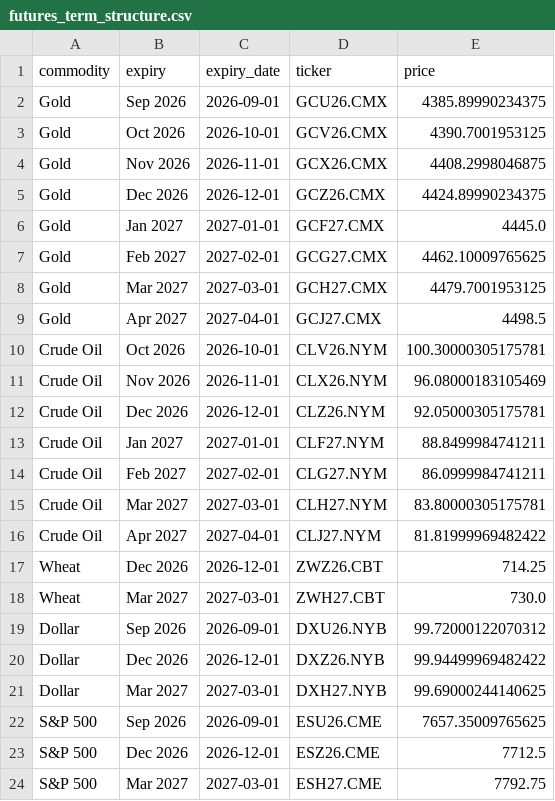
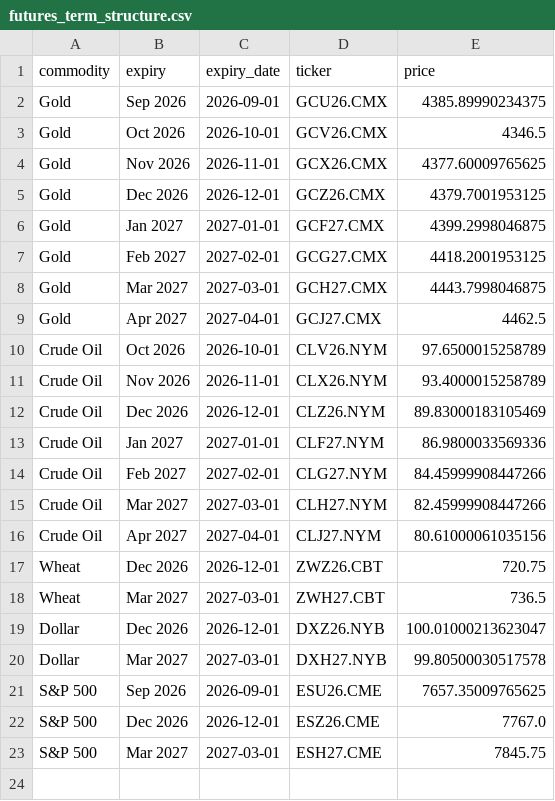
Before and after one commit to FredericBANDEIRA/Cross-Asset-Market-Regime-Monitor, a CSV file: data/futures_term_structure.csv, drawn as a sheet.

```diff
--- a/data/futures_term_structure.csv
+++ b/data/futures_term_structure.csv
@@ -2,23 +2,22 @@ commodity,expiry,expiry_date,ticker,price
 Gold,Sep 2026,2026-09-01,GCU26.CMX,4385.89990234375
-Gold,Oct 2026,2026-10-01,GCV26.CMX,4390.7001953125
-Gold,Nov 2026,2026-11-01,GCX26.CMX,4408.2998046875
-Gold,Dec 2026,2026-12-01,GCZ26.CMX,4424.89990234375
-Gold,Jan 2027,2027-01-01,GCF27.CMX,4445.0
-Gold,Feb 2027,2027-02-01,GCG27.CMX,4462.10009765625
-Gold,Mar 2027,2027-03-01,GCH27.CMX,4479.7001953125
-Gold,Apr 2027,2027-04-01,GCJ27.CMX,4498.5
-Crude Oil,Oct 2026,2026-10-01,CLV26.NYM,100.30000305175781
-Crude Oil,Nov 2026,2026-11-01,CLX26.NYM,96.08000183105469
-Crude Oil,Dec 2026,2026-12-01,CLZ26.NYM,92.05000305175781
-Crude Oil,Jan 2027,2027-01-01,CLF27.NYM,88.8499984741211
-Crude Oil,Feb 2027,2027-02-01,CLG27.NYM,86.0999984741211
-Crude Oil,Mar 2027,2027-03-01,CLH27.NYM,83.80000305175781
-Crude Oil,Apr 2027,2027-04-01,CLJ27.NYM,81.81999969482422
-Wheat,Dec 2026,2026-12-01,ZWZ26.CBT,714.25
-Wheat,Mar 2027,2027-03-01,ZWH27.CBT,730.0
-Dollar,Sep 2026,2026-09-01,DXU26.NYB,99.72000122070312
-Dollar,Dec 2026,2026-12-01,DXZ26.NYB,99.94499969482422
-Dollar,Mar 2027,2027-03-01,DXH27.NYB,99.69000244140625
+Gold,Oct 2026,2026-10-01,GCV26.CMX,4346.5
+Gold,Nov 2026,2026-11-01,GCX26.CMX,4377.60009765625
+Gold,Dec 2026,2026-12-01,GCZ26.CMX,4379.7001953125
+Gold,Jan 2027,2027-01-01,GCF27.CMX,4399.2998046875
+Gold,Feb 2027,2027-02-01,GCG27.CMX,4418.2001953125
+Gold,Mar 2027,2027-03-01,GCH27.CMX,4443.7998046875
+Gold,Apr 2027,2027-04-01,GCJ27.CMX,4462.5
+Crude Oil,Oct 2026,2026-10-01,CLV26.NYM,97.6500015258789
+Crude Oil,Nov 2026,2026-11-01,CLX26.NYM,93.4000015258789
+Crude Oil,Dec 2026,2026-12-01,CLZ26.NYM,89.83000183105469
+Crude Oil,Jan 2027,2027-01-01,CLF27.NYM,86.9800033569336
+Crude Oil,Feb 2027,2027-02-01,CLG27.NYM,84.45999908447266
+Crude Oil,Mar 2027,2027-03-01,CLH27.NYM,82.45999908447266
+Crude Oil,Apr 2027,2027-04-01,CLJ27.NYM,80.61000061035156
+Wheat,Dec 2026,2026-12-01,ZWZ26.CBT,720.75
+Wheat,Mar 2027,2027-03-01,ZWH27.CBT,736.5
+Dollar,Dec 2026,2026-12-01,DXZ26.NYB,100.01000213623047
+Dollar,Mar 2027,2027-03-01,DXH27.NYB,99.80500030517578
 S&P 500,Sep 2026,2026-09-01,ESU26.CME,7657.35009765625
-S&P 500,Dec 2026,2026-12-01,ESZ26.CME,7712.5
-S&P 500,Mar 2027,2027-03-01,ESH27.CME,7792.75
+S&P 500,Dec 2026,2026-12-01,ESZ26.CME,7767.0
+S&P 500,Mar 2027,2027-03-01,ESH27.CME,7845.75
```
Also changed, not shown: 4 other files.
